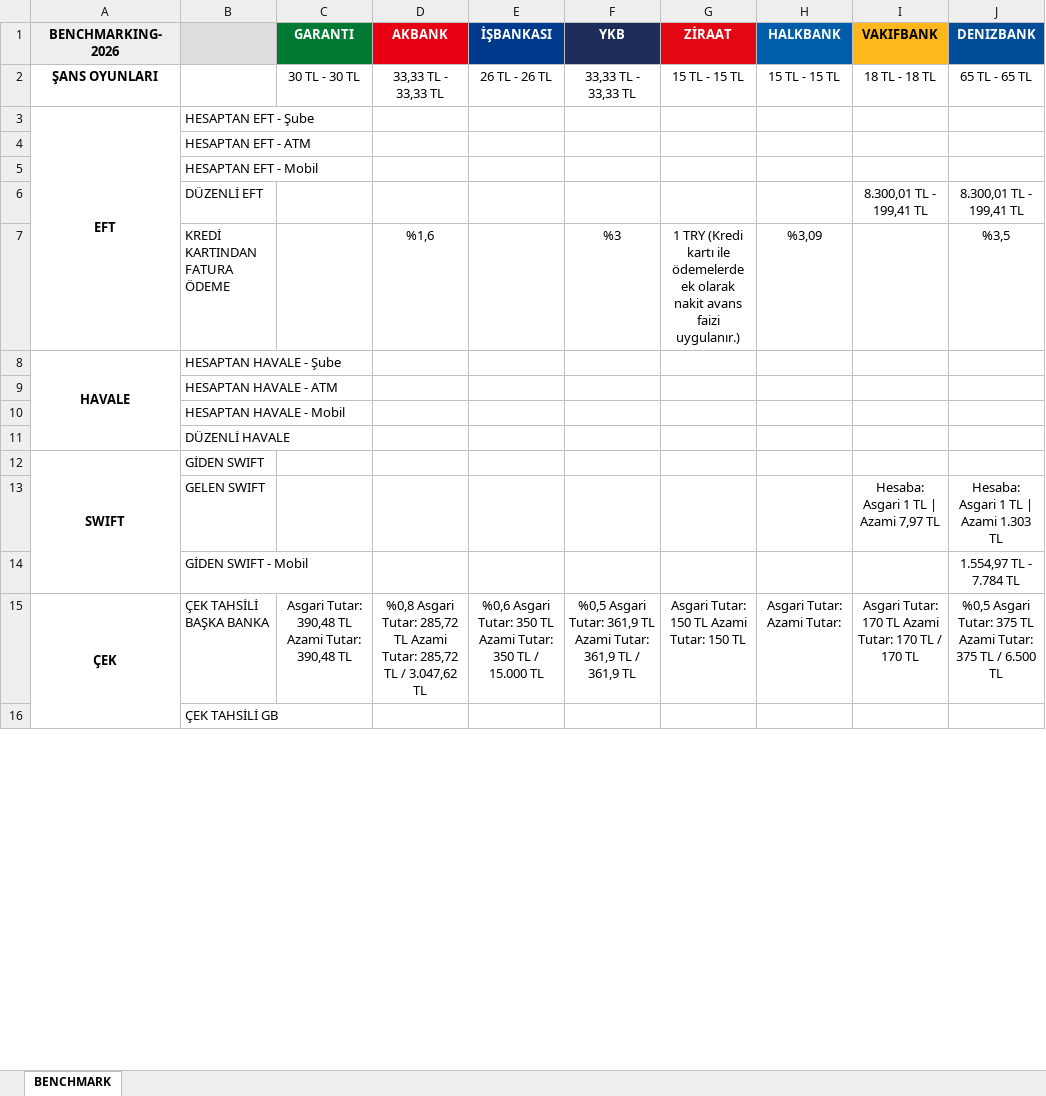
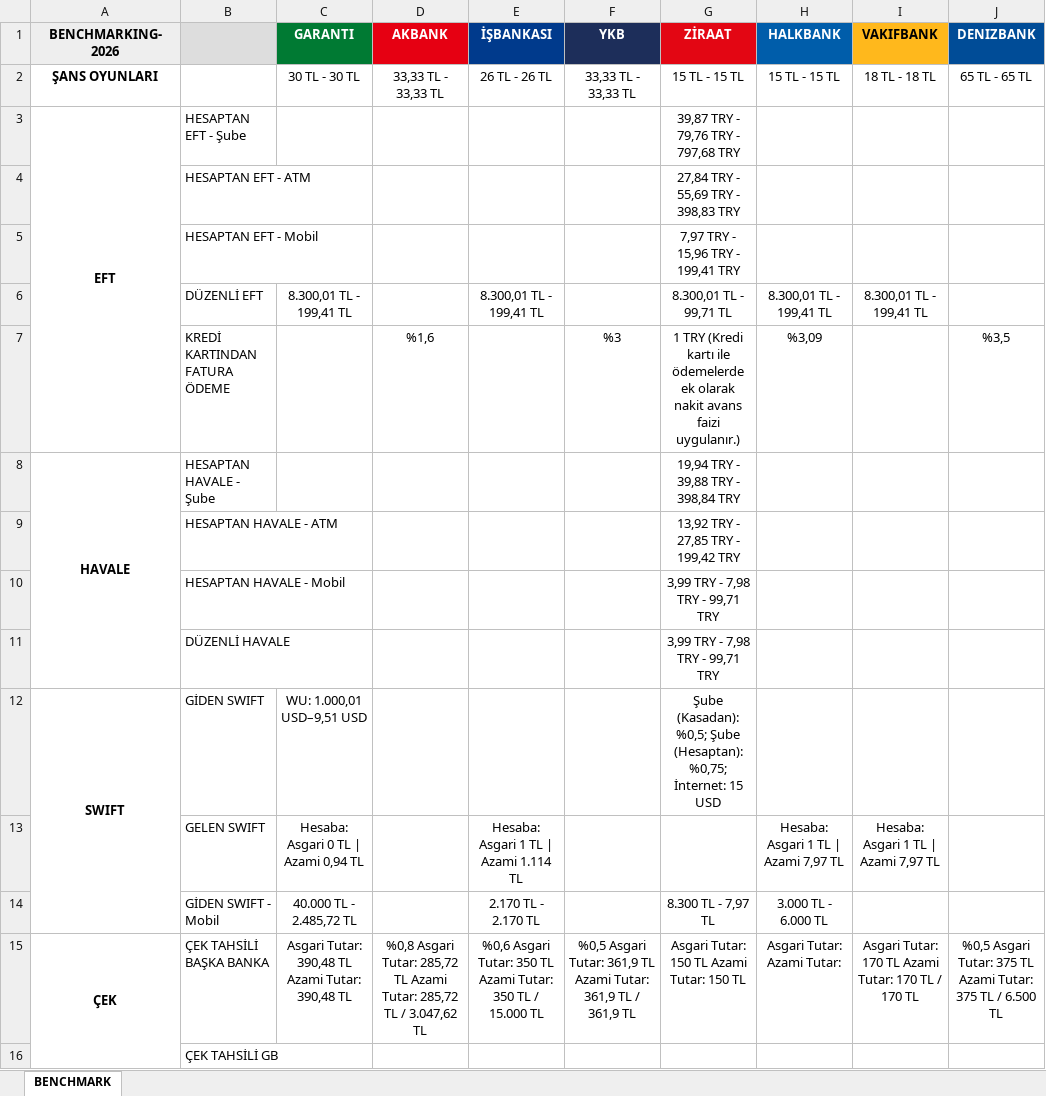
Before and after one commit to omerberkecelik/bankscrape, an Excel workbook: docs/Benchmark_Results.xlsx, sheet BENCHMARK, drawn as a sheet; only a part is shown; values as stored, in another font and other column widths than the file's, no borders; the diff names each change by its address in the sheet, - before the commit and + after, or states it on an @@ line.

```diff
--- a/docs/Benchmark_Results.xlsx (sheet BENCHMARK)
+++ b/docs/Benchmark_Results.xlsx (sheet BENCHMARK)
-G3 (ZİRAAT): (empty)
+G3 (ZİRAAT): 39,87 TRY - 79,76 TRY - 797,68 TRY
-G4 (ZİRAAT): (empty)
+G4 (ZİRAAT): 27,84 TRY - 55,69 TRY - 398,83 TRY
-G5 (ZİRAAT): (empty)
+G5 (ZİRAAT): 7,97 TRY - 15,96 TRY - 199,41 TRY
-C6 (GARANTI): (empty)
+C6 (GARANTI): 8.300,01 TL - 199,41 TL
-E6 (İŞBANKASI): (empty)
+E6 (İŞBANKASI): 8.300,01 TL - 199,41 TL
-G6 (ZİRAAT): (empty)
+G6 (ZİRAAT): 8.300,01 TL - 99,71 TL
-H6 (HALKBANK): (empty)
+H6 (HALKBANK): 8.300,01 TL - 199,41 TL
-J6 (DENIZBANK): 8.300,01 TL - 199,41 TL
+J6 (DENIZBANK): (empty)
-G8 (ZİRAAT): (empty)
+G8 (ZİRAAT): 19,94 TRY - 39,88 TRY - 398,84 TRY
-G9 (ZİRAAT): (empty)
+G9 (ZİRAAT): 13,92 TRY - 27,85 TRY - 199,42 TRY
-G10:G11 (ZİRAAT): (empty)
+G10:G11 (ZİRAAT): 3,99 TRY - 7,98 TRY - 99,71 TRY
-C12 (GARANTI): (empty)
+C12 (GARANTI): WU: 1.000,01 USD–9,51 USD
-G12 (ZİRAAT): (empty)
+G12 (ZİRAAT): Şube (Kasadan): %0,5; Şube (Hesaptan): %0,75; İnternet: 15 USD
-C13 (GARANTI): (empty)
+C13 (GARANTI): Hesaba: Asgari 0 TL | Azami 0,94 TL
-E13 (İŞBANKASI): (empty)
+E13 (İŞBANKASI): Hesaba: Asgari 1 TL | Azami 1.114 TL
-H13 (HALKBANK): (empty)
+H13 (HALKBANK): Hesaba: Asgari 1 TL | Azami 7,97 TL
-J13 (DENIZBANK): Hesaba: Asgari 1 TL | Azami 1.303 TL
+J13 (DENIZBANK): (empty)
-C14 (GARANTI): (empty)
+C14 (GARANTI): 40.000 TL - 2.485,72 TL
-E14 (İŞBANKASI): (empty)
+E14 (İŞBANKASI): 2.170 TL - 2.170 TL
-G14 (ZİRAAT): (empty)
+G14 (ZİRAAT): 8.300 TL - 7,97 TL
-H14 (HALKBANK): (empty)
+H14 (HALKBANK): 3.000 TL - 6.000 TL
-J14 (DENIZBANK): 1.554,97 TL - 7.784 TL
+J14 (DENIZBANK): (empty)
```
